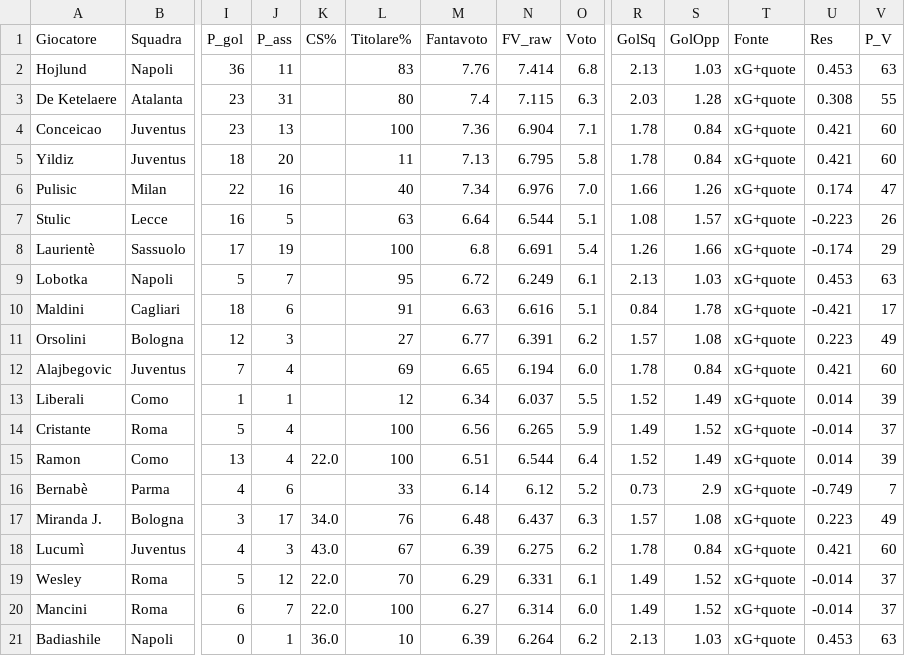
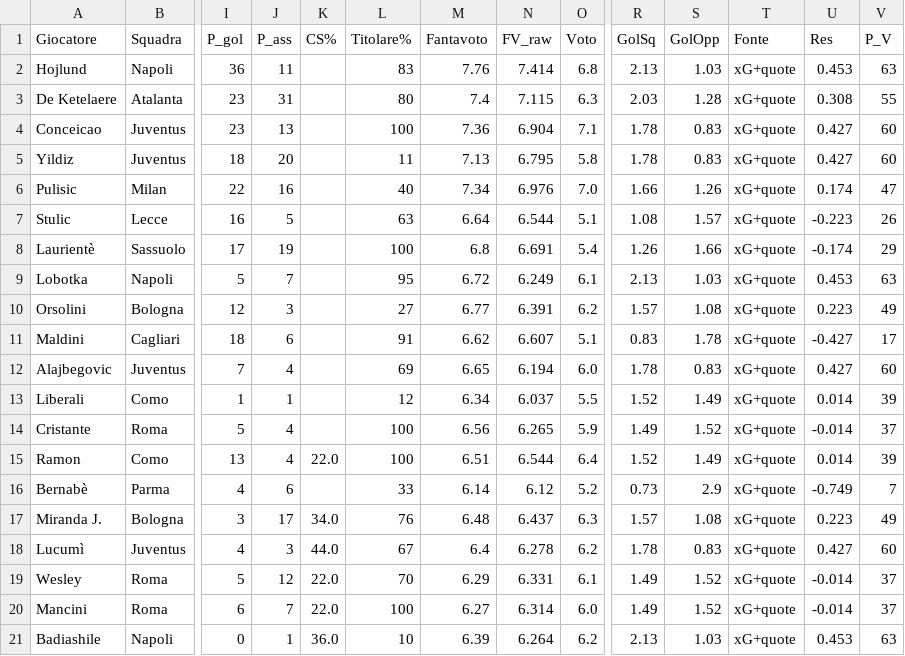
Before and after one commit to dramaticsquare/fanta-predictor, a CSV file: docs/previsioni.csv, drawn as a sheet; only a part is shown, gaps mark what is left out; removed rows and columns are numbered as before the commit, all else as after; rows hold the shown columns only; the diff names each change by its address in the sheet, - before the commit and + after, or states it on an @@ line.

Commit message:
aggiornamento previsioni

```diff
--- a/docs/previsioni.csv
+++ b/docs/previsioni.csv
-S4:S5 (GolOpp): 0.84
+S4:S5 (GolOpp): 0.83
-U4:U5 (Res): 0.421
+U4:U5 (Res): 0.427
-row 10: Maldini | Cagliari | 18 | 6 |  | 91 | 6.63 | 6.616 | 5.1 | 0.84 | 1.78 | xG+quote | -0.421 | 17
+row 11: Maldini | Cagliari | 18 | 6 |  | 91 | 6.62 | 6.607 | 5.1 | 0.83 | 1.78 | xG+quote | -0.427 | 17
-S12 (GolOpp): 0.84
+S12 (GolOpp): 0.83
-U12 (Res): 0.421
+U12 (Res): 0.427
-K18 (CS%): 43.0
+K18 (CS%): 44.0
-M18 (Fantavoto): 6.39
+M18 (Fantavoto): 6.4
-N18 (FV_raw): 6.275
+N18 (FV_raw): 6.278
-S18 (GolOpp): 0.84
+S18 (GolOpp): 0.83
-U18 (Res): 0.421
+U18 (Res): 0.427
```
Also changed, not shown: storico/G06.csv, 3 other files.
